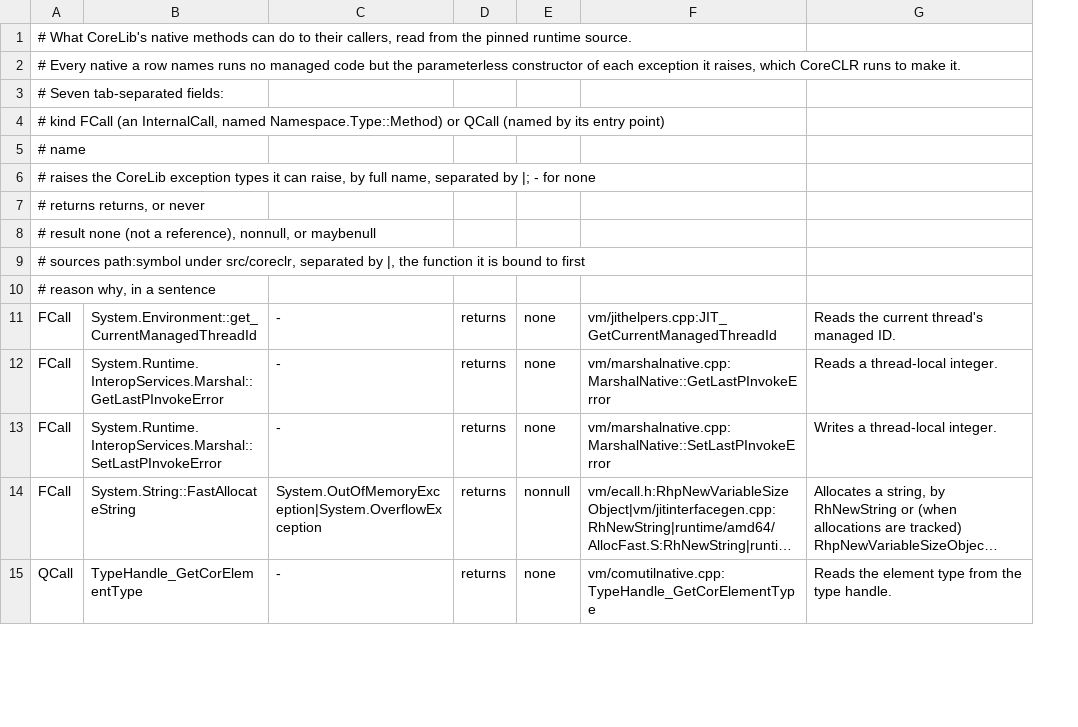
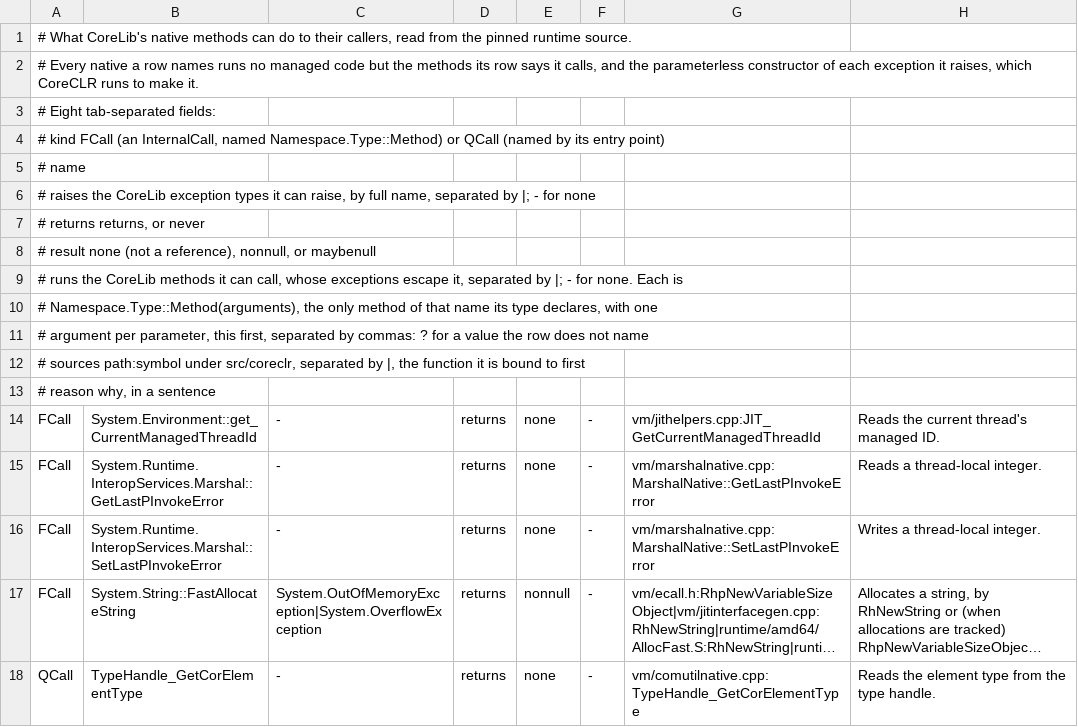
Before and after one commit to Smaug123/WoofWare.PawPrint, a TSV file: WoofWare.PawPrint.Semantics/NativeContractTable.tsv, drawn as a sheet; only a part is shown; long unchanged cells end in …; the diff names each change by its address in the sheet, - before the commit and + after, or states it on an @@ line.

```diff
--- a/WoofWare.PawPrint.Semantics/NativeContractTable.tsv
+++ b/WoofWare.PawPrint.Semantics/NativeContractTable.tsv
+column F, rows 14-18: all -
-A2: …but the parameterless constructor…
+A2: …but the methods its row says it calls, and the parameterless constructor…
-A3: # Seven tab-separated fields:
+A3: # Eight tab-separated fields:
+row 9: # runs the CoreLib methods it can call, whose exceptions escape it, separated by |; - for none. Each is
+row 10: # Namespace.Type::Method(arguments), the only method of that name its type declares, with one
+row 11: # argument per parameter, this first, separated by commas: ? for a value the row does not name
```
Also changed, not shown: 3 other files.
